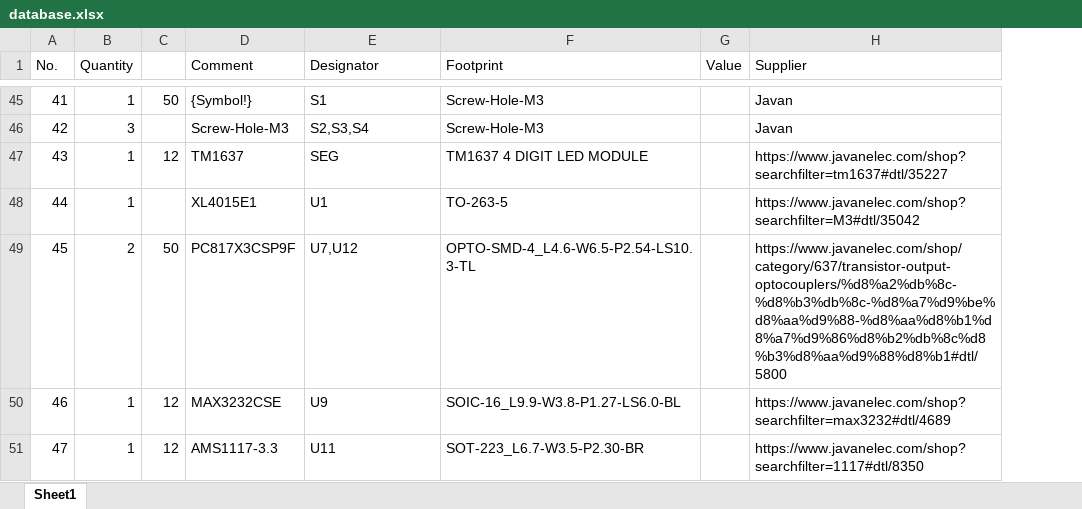
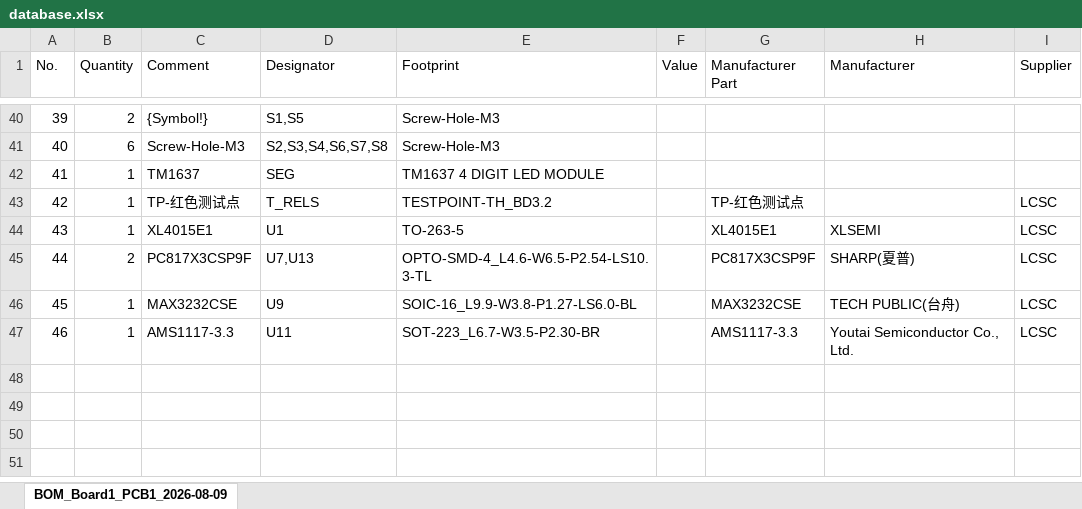
Before and after one commit to ahmadelectronic/electronic-component-price-scraper, an Excel workbook: database.xlsx, sheet BOM_Board1_PCB1_2026-08-09, drawn as a sheet; only a part is shown, gaps mark what is left out; values as stored, in another font and other column widths than the file's, no cell formats; removed rows and columns are numbered as before the commit, all else as after; the diff covers the shown part only; the diff names each change by its address in the sheet, - before the commit and + after, or states it on an @@ line.

Commit message:
change Link to Supplier

```diff
--- a/database.xlsx (sheet BOM_Board1_PCB1_2026-08-09)
+++ b/database.xlsx (sheet BOM_Board1_PCB1_2026-08-09)
-sheet tab: Sheet1
+sheet tab: BOM_Board1_PCB1_2026-08-09
-column C, rows 45-51: 50 |  | 12 |  | 50 | 12 | 12
-column H (Supplier), rows 45-51: Javan | Javan | https://www.javanelec.com/shop?searchfilter=tm1637#dtl/35227 | https://www.javanelec.com/shop?searchfilter=M3#dtl/35042 | https://www.javanelec.com/shop/category/637/transistor-output-optocouplers/%d8%a2%db%8c-%d8%b3%db%8c-%d8%a7%d9%be%d8%aa%d9%88-%d8%aa%d8%b1%d8%a7%d9%86%d8%b2%db%8c%d8%b3%d8%aa%d9%88%d8%b1#dtl/5800 | https://www.javanelec.com/shop?searchfilter=max3232#dtl/4689 | https://www.javanelec.com/shop?searchfilter=1117#dtl/8350
+column G (Manufacturer Part), rows 44-47: XL4015E1 | PC817X3CSP9F | MAX3232CSE | AMS1117-3.3
+column H (Manufacturer), rows 44-47: XLSEMI | SHARP(夏普) | TECH PUBLIC(台舟) | Youtai Semiconductor Co., Ltd.
+column I (Supplier), rows 44-47: all LCSC
@@ column A (No.) renumbered between rows 2 and 47 @@
-B40 (Quantity): 1
+B40 (Quantity): 2
-D40 (Designator): S1
+D40 (Designator): S1,S5
-B41 (Quantity): 3
+B41 (Quantity): 6
-D41 (Designator): S2,S3,S4
+D41 (Designator): S2,S3,S4,S6,S7,S8
+row 43: 42 | 1 | TP-红色测试点 | T_RELS | TESTPOINT-TH_BD3.2 |  | TP-红色测试点 |  | LCSC
-D45 (Designator): U7,U12
+D45 (Designator): U7,U13
```
Also changed, not shown: 13 added rows, 26 removed rows and 9 edited cells elsewhere in this sheet, cell formats, 1 other file.
